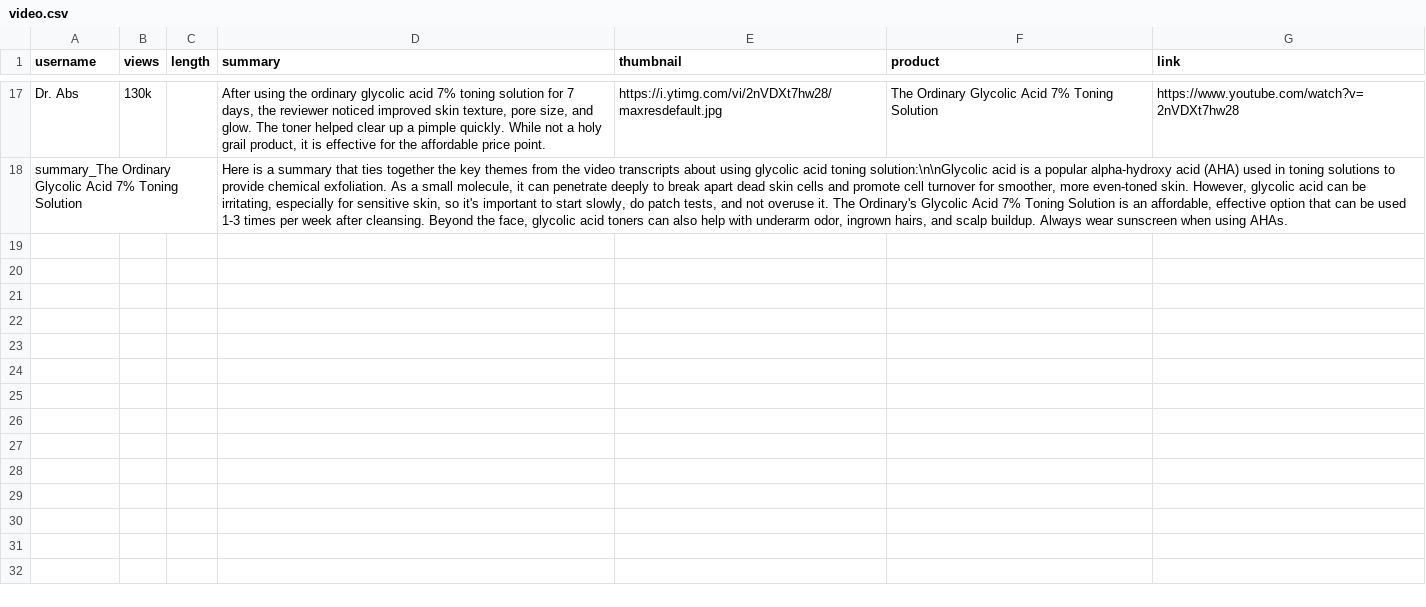
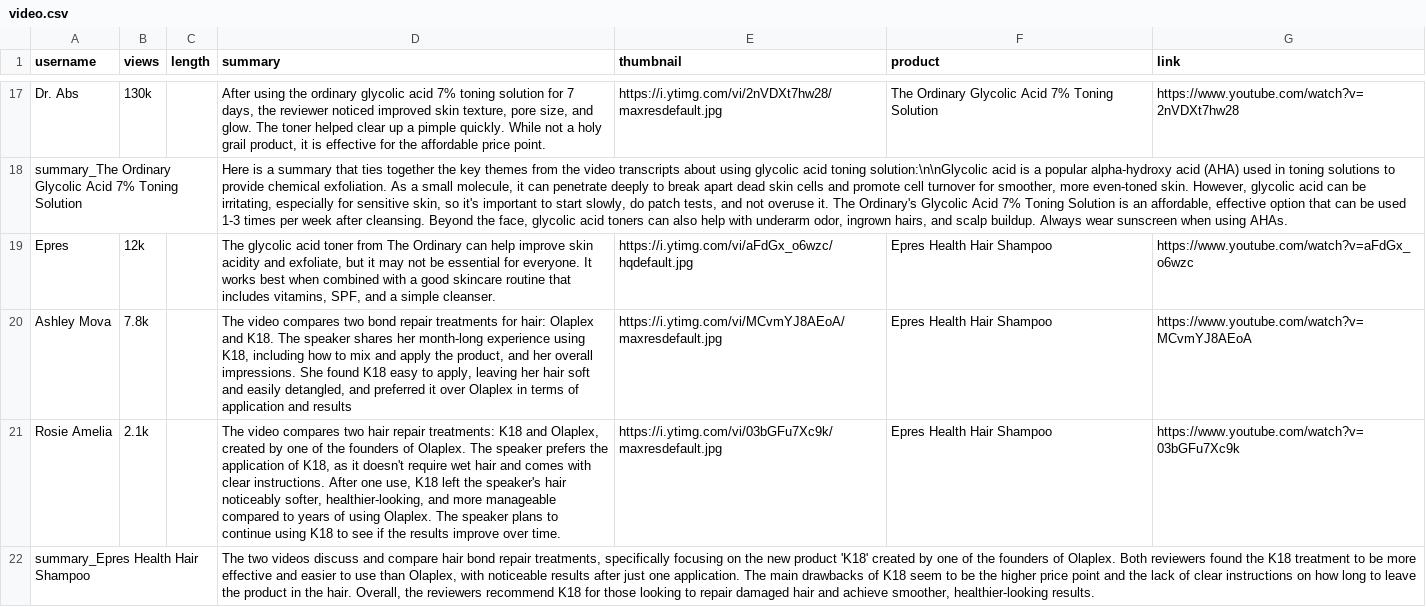
Before and after one commit to Turtdle/turtdle.github.io, a CSV file: video.csv, drawn as a sheet; only a part is shown, gaps mark what is left out; the diff names each change by its address in the sheet, - before the commit and + after, or states it on an @@ line.

Commit message:
Updates

```diff
--- a/video.csv
+++ b/video.csv
+row 19: Epres | 12k |  | The glycolic acid toner from The Ordinary can help improve skin acidity and exfoliate, but it may not be essential for everyone. It works best when combined with a good skincare routine that includes vitamins, SPF, and a simple cleanser. | https://i.ytimg.com/vi/aFdGx_o6wzc/hqdefault.jpg | Epres Health Hair Shampoo | https://www.youtube.com/watch?v=aFdGx_o6wzc
+row 20: Ashley Mova | 7.8k |  | The video compares two bond repair treatments for hair: Olaplex and K18. The speaker shares her month-long experience using K18, including how to mix and apply the product, and her overall impressions. She found K18 easy to apply, leaving her hair soft and easily detangled, and preferred it over Olaplex in terms of application and results | https://i.ytimg.com/vi/MCvmYJ8AEoA/maxresdefault.jpg | Epres Health Hair Shampoo | https://www.youtube.com/watch?v=MCvmYJ8AEoA
+row 21: Rosie Amelia | 2.1k |  | The video compares two hair repair treatments: K18 and Olaplex, created by one of the founders of Olaplex. The speaker prefers the application of K18, as it doesn't require wet hair and comes with clear instructions. After one use, K18 left the speaker's hair noticeably softer, healthier-looking, and more manageable compared to years of using Olaplex. The speaker plans to continue using K18 to see if the results improve over time. | https://i.ytimg.com/vi/03bGFu7Xc9k/maxresdefault.jpg | Epres Health Hair Shampoo | https://www.youtube.com/watch?v=03bGFu7Xc9k
+row 22: summary_Epres Health Hair Shampoo |  |  | The two videos discuss and compare hair bond repair treatments, specifically focusing on the new product 'K18' created by one of the founders of Olaplex. Both reviewers found the K18 treatment to be more effective and easier to use than Olaplex, with noticeable results after just one application. The main drawbacks of K18 seem to be the higher price point and the lack of clear instructions on how long to leave the product in the hair. Overall, the reviewers recommend K18 for those looking to repair damaged hair and achieve smoother, healthier-looking results.
```
